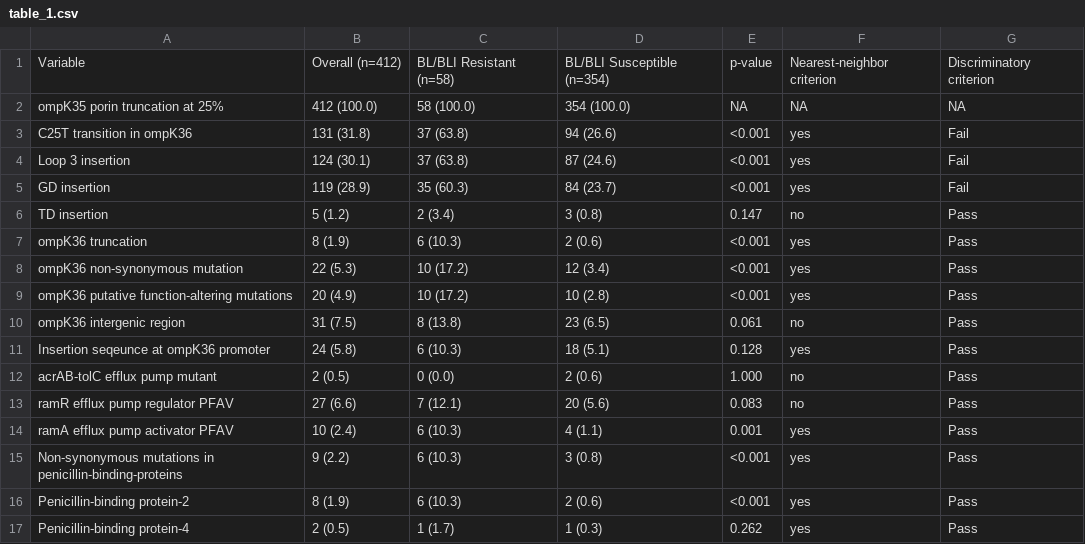
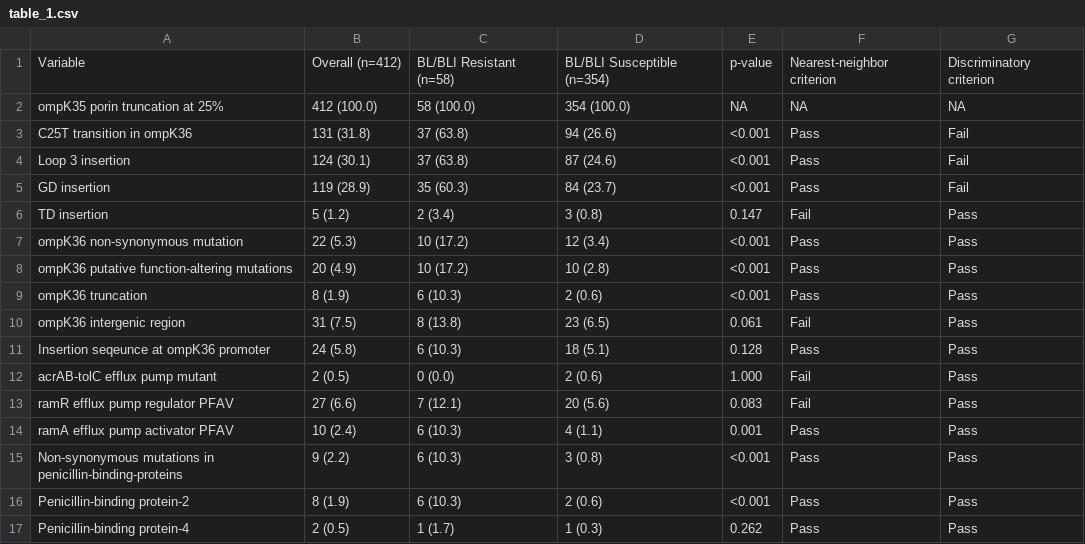
Before and after one commit to kylegontjes/pre-intro-blbli-resistance-ms, a CSV file: tables/table_1.csv, drawn as a sheet.

```diff
--- a/tables/table_1.csv
+++ b/tables/table_1.csv
@@ -2,16 +2,16 @@ Variable,Overall (n=412),BL/BLI Resistant (n=58),BL/BLI Susceptible (n=354),p-va
 ompK35 porin truncation at 25%,412 (100.0),58 (100.0),354 (100.0),NA,NA,NA
-C25T transition in ompK36,131 (31.8),37 (63.8),94 (26.6),<0.001,yes,Fail
-Loop 3 insertion,124 (30.1),37 (63.8),87 (24.6),<0.001,yes,Fail
-GD insertion,119 (28.9),35 (60.3),84 (23.7),<0.001,yes,Fail
-TD insertion,5 (1.2),2 (3.4),3 (0.8),0.147,no,Pass
-ompK36 truncation,8 (1.9),6 (10.3),2 (0.6),<0.001,yes,Pass
-ompK36 non-synonymous mutation,22 (5.3),10 (17.2),12 (3.4),<0.001,yes,Pass
-ompK36 putative function-altering mutations,20 (4.9),10 (17.2),10 (2.8),<0.001,yes,Pass
-ompK36 intergenic region,31 (7.5),8 (13.8),23 (6.5),0.061,no,Pass
-Insertion seqeunce at ompK36 promoter,24 (5.8),6 (10.3),18 (5.1),0.128,yes,Pass
-acrAB-tolC efflux pump mutant,2 (0.5),0 (0.0),2 (0.6),1.000,no,Pass
-ramR efflux pump regulator PFAV,27 (6.6),7 (12.1),20 (5.6),0.083,no,Pass
-ramA efflux pump activator PFAV,10 (2.4),6 (10.3),4 (1.1),0.001,yes,Pass
-Non-synonymous mutations in penicillin-binding-proteins,9 (2.2),6 (10.3),3 (0.8),<0.001,yes,Pass
-Penicillin-binding protein-2,8 (1.9),6 (10.3),2 (0.6),<0.001,yes,Pass
-Penicillin-binding protein-4,2 (0.5),1 (1.7),1 (0.3),0.262,yes,Pass
+C25T transition in ompK36,131 (31.8),37 (63.8),94 (26.6),<0.001,Pass,Fail
+Loop 3 insertion,124 (30.1),37 (63.8),87 (24.6),<0.001,Pass,Fail
+GD insertion,119 (28.9),35 (60.3),84 (23.7),<0.001,Pass,Fail
+TD insertion,5 (1.2),2 (3.4),3 (0.8),0.147,Fail,Pass
+ompK36 non-synonymous mutation,22 (5.3),10 (17.2),12 (3.4),<0.001,Pass,Pass
+ompK36 putative function-altering mutations,20 (4.9),10 (17.2),10 (2.8),<0.001,Pass,Pass
+ompK36 truncation,8 (1.9),6 (10.3),2 (0.6),<0.001,Pass,Pass
+ompK36 intergenic region,31 (7.5),8 (13.8),23 (6.5),0.061,Fail,Pass
+Insertion seqeunce at ompK36 promoter,24 (5.8),6 (10.3),18 (5.1),0.128,Pass,Pass
+acrAB-tolC efflux pump mutant,2 (0.5),0 (0.0),2 (0.6),1.000,Fail,Pass
+ramR efflux pump regulator PFAV,27 (6.6),7 (12.1),20 (5.6),0.083,Fail,Pass
+ramA efflux pump activator PFAV,10 (2.4),6 (10.3),4 (1.1),0.001,Pass,Pass
+Non-synonymous mutations in penicillin-binding-proteins,9 (2.2),6 (10.3),3 (0.8),<0.001,Pass,Pass
+Penicillin-binding protein-2,8 (1.9),6 (10.3),2 (0.6),<0.001,Pass,Pass
+Penicillin-binding protein-4,2 (0.5),1 (1.7),1 (0.3),0.262,Pass,Pass
```
Also changed, not shown: tables/s_table_1.csv, 13 other files.
